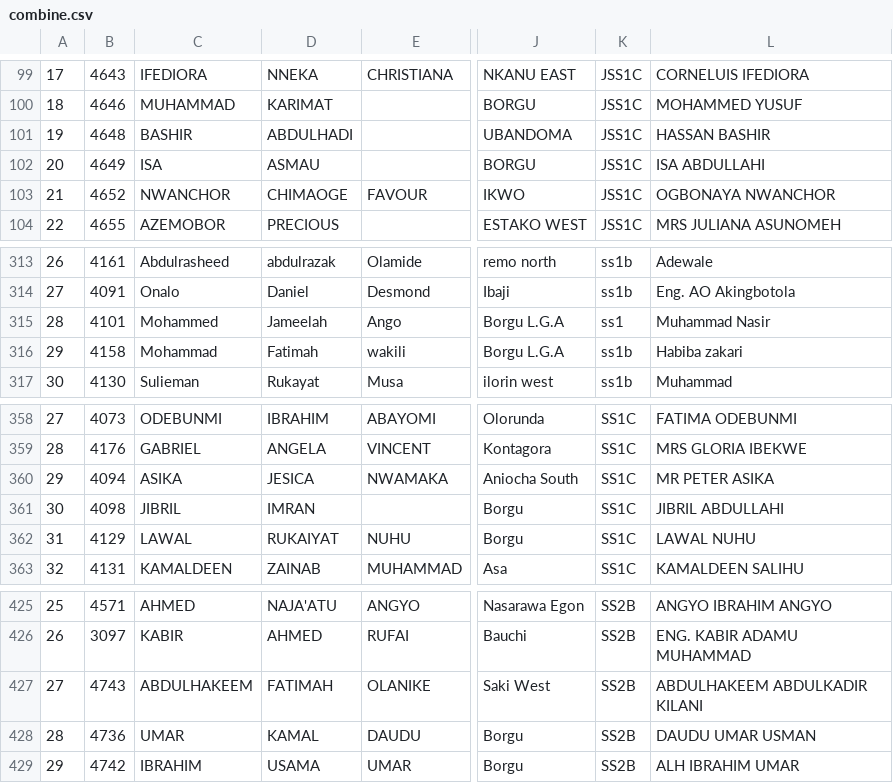
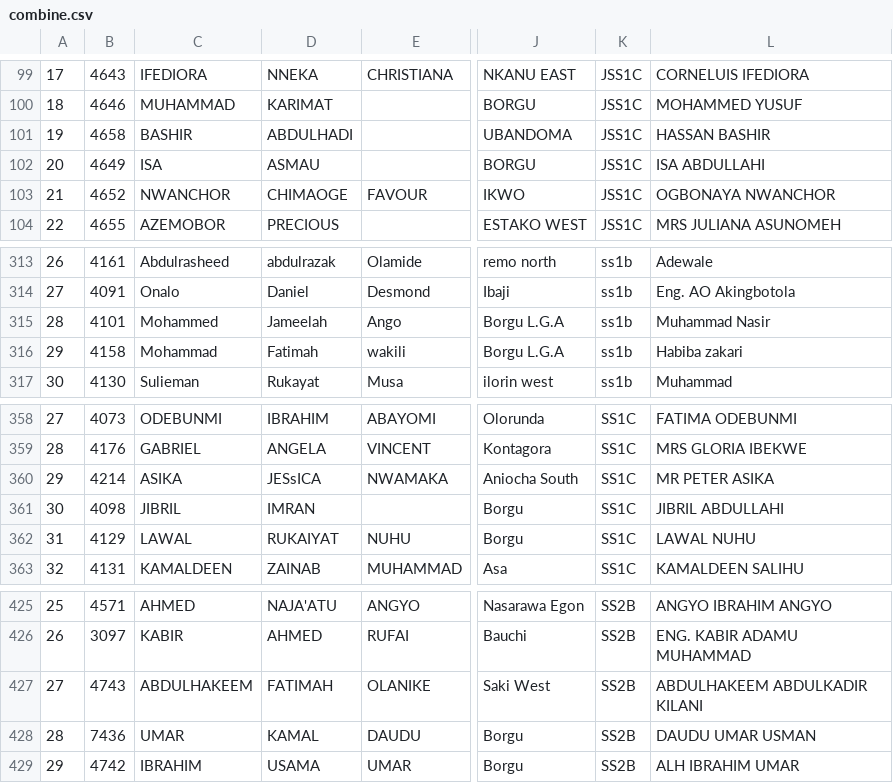
Before and after one commit to doyinspc/ems-api, a CSV file: api/combine.csv, drawn as a sheet; only a part is shown, gaps mark what is left out; the diff names each change by its address in the sheet, - before the commit and + after, or states it on an @@ line.

```diff
--- a/api/combine.csv
+++ b/api/combine.csv
-B101: 4648
+B101: 4658
-K315: ss1
+K315: ss1b
-B360: 4094
+B360: 4214
-D360: JESICA
+D360: JESsICA
-B428: 4736
+B428: 7436
```
Also changed, not shown: 16 other files.
